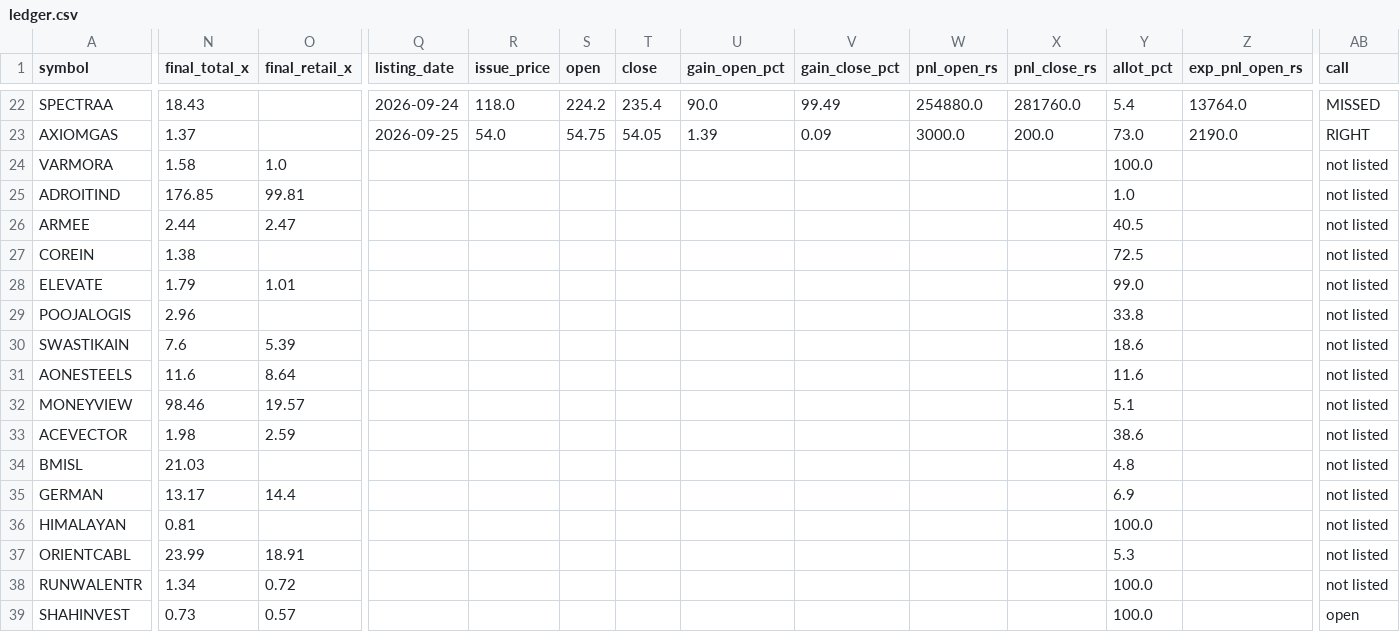
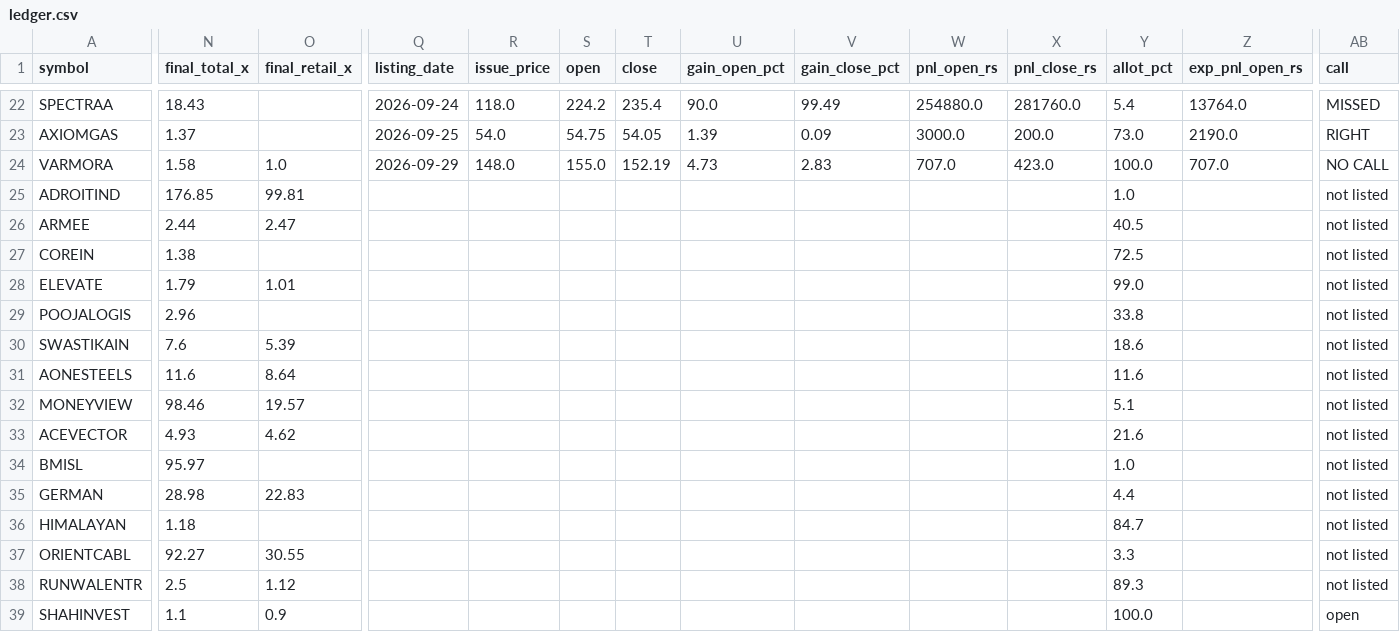
Before and after one commit to rathirahul46/ipo-track-record-public, a CSV file: ledger.csv, drawn as a sheet; only a part is shown, gaps mark what is left out; the diff covers the shown part only; the diff names each change by its address in the sheet, - before the commit and + after, or states it on an @@ line.

```diff
--- a/ledger.csv
+++ b/ledger.csv
-Q24 (listing_date): (empty)
+Q24 (listing_date): 2026-09-29
-R24 (issue_price): (empty)
+R24 (issue_price): 148.0
-S24 (open): (empty)
+S24 (open): 155.0
-T24 (close): (empty)
+T24 (close): 152.19
-U24 (gain_open_pct): (empty)
+U24 (gain_open_pct): 4.73
-V24 (gain_close_pct): (empty)
+V24 (gain_close_pct): 2.83
-W24 (pnl_open_rs): (empty)
+W24 (pnl_open_rs): 707.0
-X24 (pnl_close_rs): (empty)
+X24 (pnl_close_rs): 423.0
-Z24 (exp_pnl_open_rs): (empty)
+Z24 (exp_pnl_open_rs): 707.0
-AB24 (call): not listed
+AB24 (call): NO CALL
-N33 (final_total_x): 1.98
+N33 (final_total_x): 4.93
-O33 (final_retail_x): 2.59
+O33 (final_retail_x): 4.62
-Y33 (allot_pct): 38.6
+Y33 (allot_pct): 21.6
-N34 (final_total_x): 21.03
+N34 (final_total_x): 95.97
-Y34 (allot_pct): 4.8
+Y34 (allot_pct): 1.0
-N35 (final_total_x): 13.17
+N35 (final_total_x): 28.98
-O35 (final_retail_x): 14.4
+O35 (final_retail_x): 22.83
-Y35 (allot_pct): 6.9
+Y35 (allot_pct): 4.4
-N36 (final_total_x): 0.81
+N36 (final_total_x): 1.18
-Y36 (allot_pct): 100.0
+Y36 (allot_pct): 84.7
-N37 (final_total_x): 23.99
+N37 (final_total_x): 92.27
-O37 (final_retail_x): 18.91
+O37 (final_retail_x): 30.55
-Y37 (allot_pct): 5.3
+Y37 (allot_pct): 3.3
-N38 (final_total_x): 1.34
+N38 (final_total_x): 2.5
-O38 (final_retail_x): 0.72
+O38 (final_retail_x): 1.12
-Y38 (allot_pct): 100.0
+Y38 (allot_pct): 89.3
-N39 (final_total_x): 0.73
+N39 (final_total_x): 1.1
-O39 (final_retail_x): 0.57
+O39 (final_retail_x): 0.9
```
Also changed, not shown: 37 edited cells elsewhere in this file, 1 other file.
